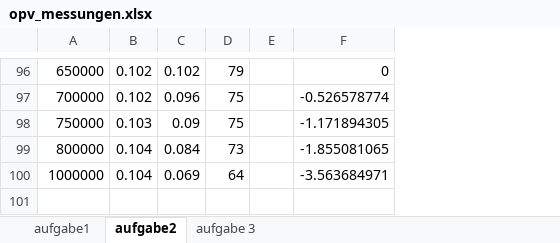
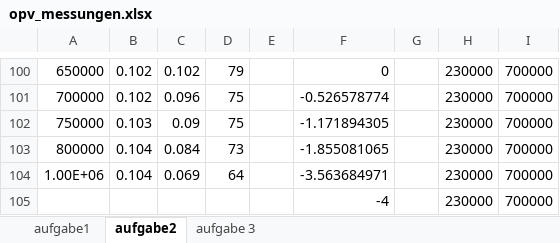
Before and after one commit to rotbackenpfeifdruesling/etglu2017s, an Excel workbook: lu3/opv_messungen.xlsx, sheet aufgabe2, drawn as a sheet; only a part is shown, gaps mark what is left out; values as stored, in another font and other column widths than the file's, no cell formats; charts and pictures not drawn; addresses are those after the commit; the diff covers the shown part only; the diff names each change by its address in the sheet, - before the commit and + after, or states it on an @@ line.

```diff
--- a/lu3/opv_messungen.xlsx (sheet aufgabe2)
+++ b/lu3/opv_messungen.xlsx (sheet aufgabe2)
+column G, empty
+column H, rows 100-104: all 230000
+column I, rows 100-104: all 700000
-A104: 1000000
+A104: 1.00E+06
+row 105:  |  |  |  |  | -4 |  | 230000 | 700000
```
Also changed, not shown: 4 added rows and 9 edited cells elsewhere in this sheet, sheet aufgabe1, sheet aufgabe 3, cell formats, formulas that keep their value, charts or pictures, 9 other files.
